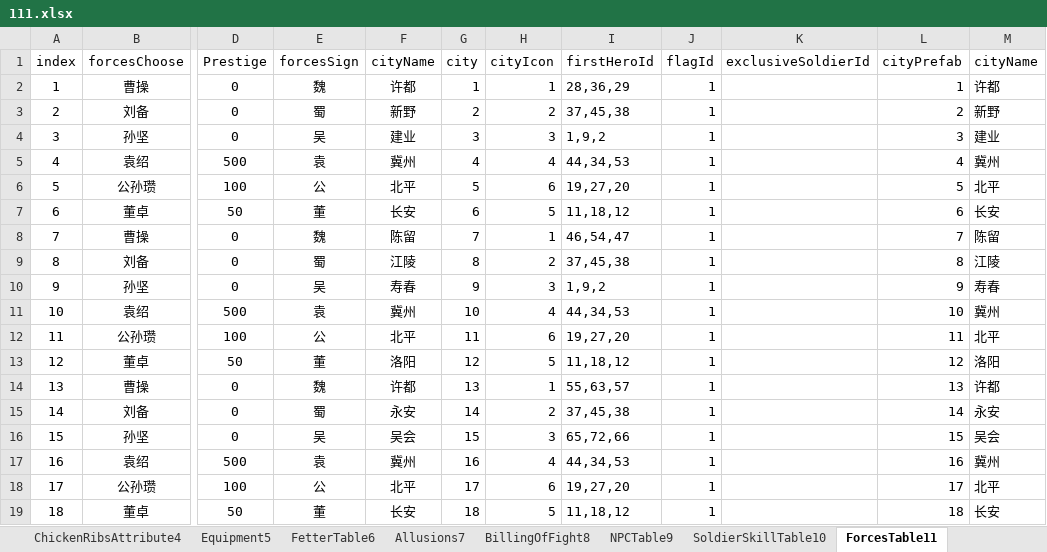
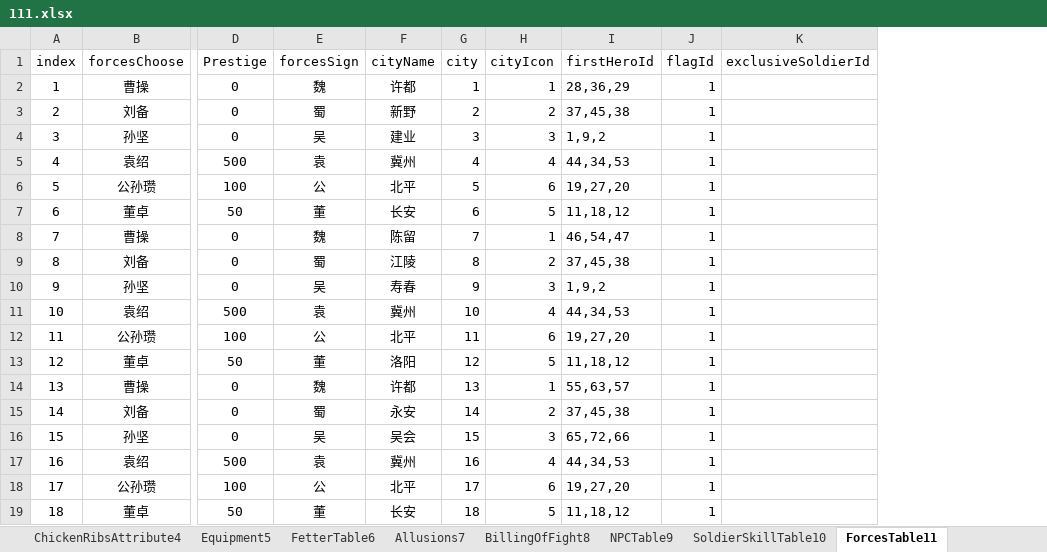
Before and after one commit to MiYanLiang/GameCommon, an Excel workbook: Conversion/AutoChangeJson/datasrc/111.xlsx, sheet ForcesTable11, drawn as a sheet; only a part is shown, gaps mark what is left out; values as stored, in another font and other column widths than the file's, no borders; the diff names each change by its address in the sheet, - before the commit and + after, or states it on an @@ line.

```diff
--- a/Conversion/AutoChangeJson/datasrc/111.xlsx (sheet ForcesTable11)
+++ b/Conversion/AutoChangeJson/datasrc/111.xlsx (sheet ForcesTable11)
-column L (cityPrefab), rows 2-19: 1 | 2 | 3 | 4 | 5 | 6 | 7 | 8 | 9 | 10 | 11 | 12 | 13 | 14 | 15 | 16 | 17 | 18
-column M (cityName), rows 2-19: 许都 | 新野 | 建业 | 冀州 | 北平 | 长安 | 陈留 | 江陵 | 寿春 | 冀州 | 北平 | 洛阳 | 许都 | 永安 | 吴会 | 冀州 | 北平 | 长安
```
Also changed, not shown: 1 other file.
